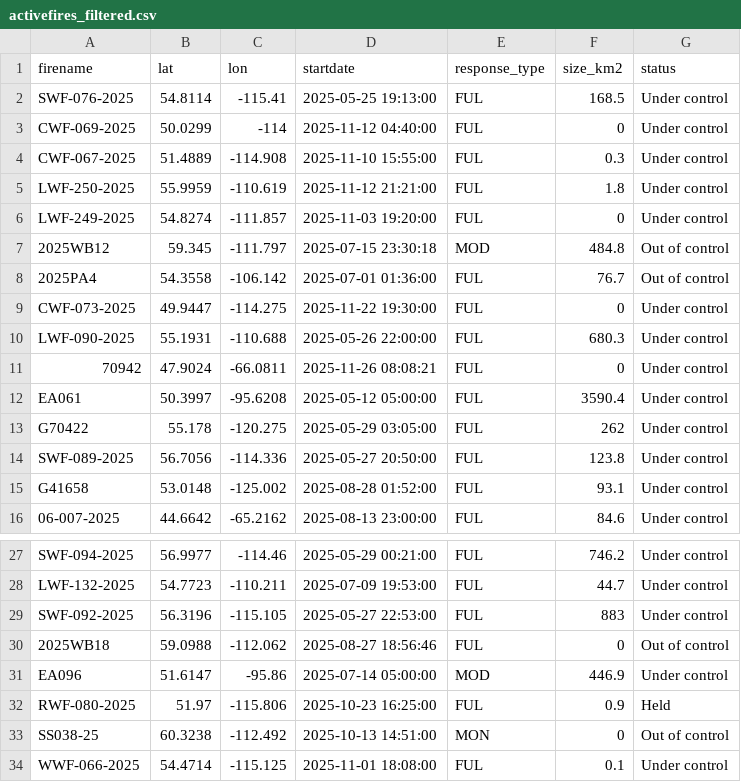
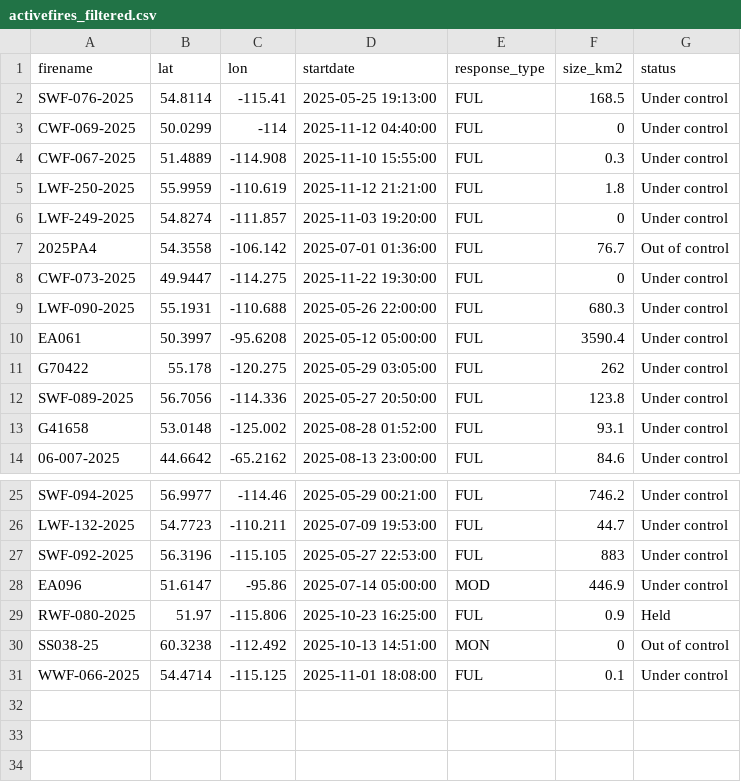
Before and after one commit to vs-postmedia/nat-fire-db-scraper, a CSV file: data/activefires_filtered.csv, drawn as a sheet; only a part is shown, gaps mark what is left out; the diff names each change by its address in the sheet, - before the commit and + after, or states it on an @@ line.

```diff
--- a/data/activefires_filtered.csv
+++ b/data/activefires_filtered.csv
-row 7: 2025WB12 | 59.345 | -111.797 | 2025-07-15 23:30:18 | MOD | 484.8 | Out of control
-row 11: 70942 | 47.9024 | -66.0811 | 2025-11-26 08:08:21 | FUL | 0 | Under control
-row 30: 2025WB18 | 59.0988 | -112.062 | 2025-08-27 18:56:46 | FUL | 0 | Out of control
```
